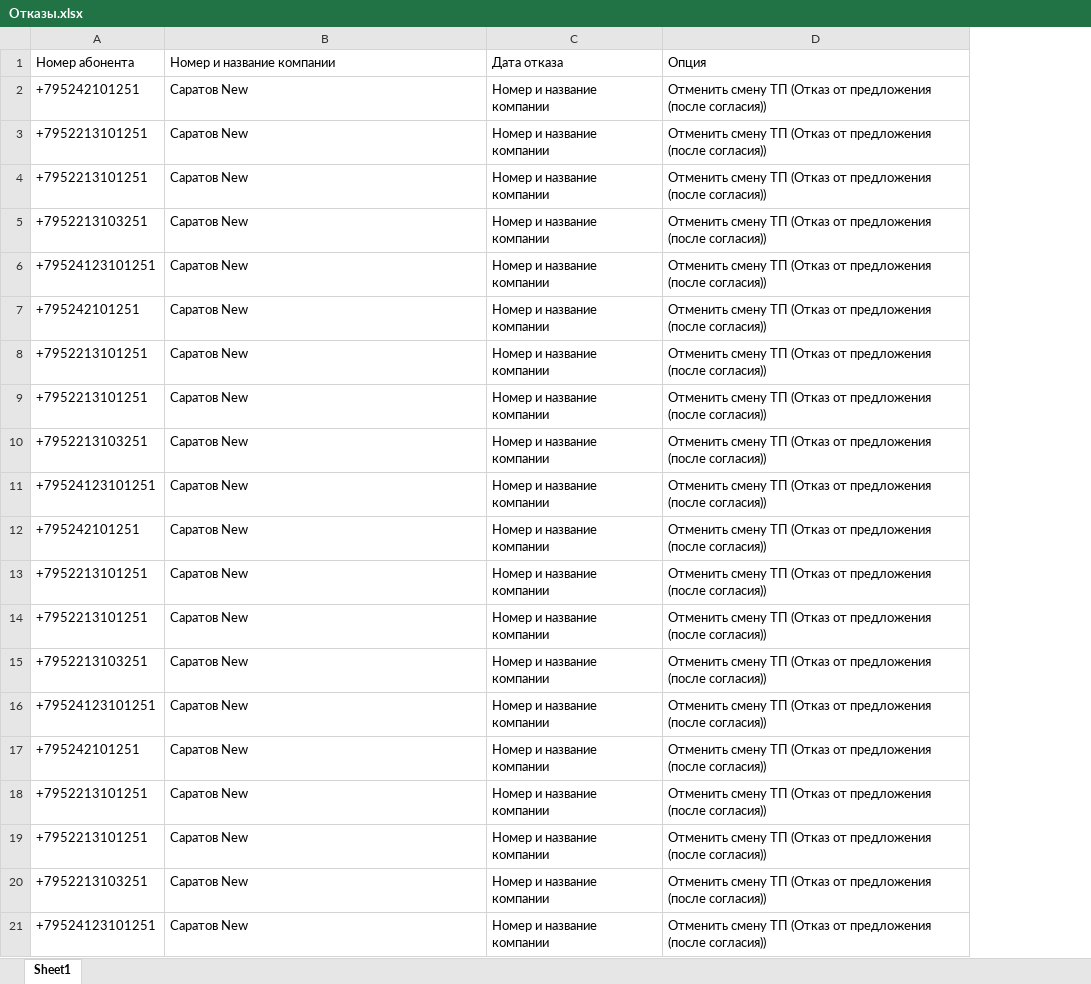
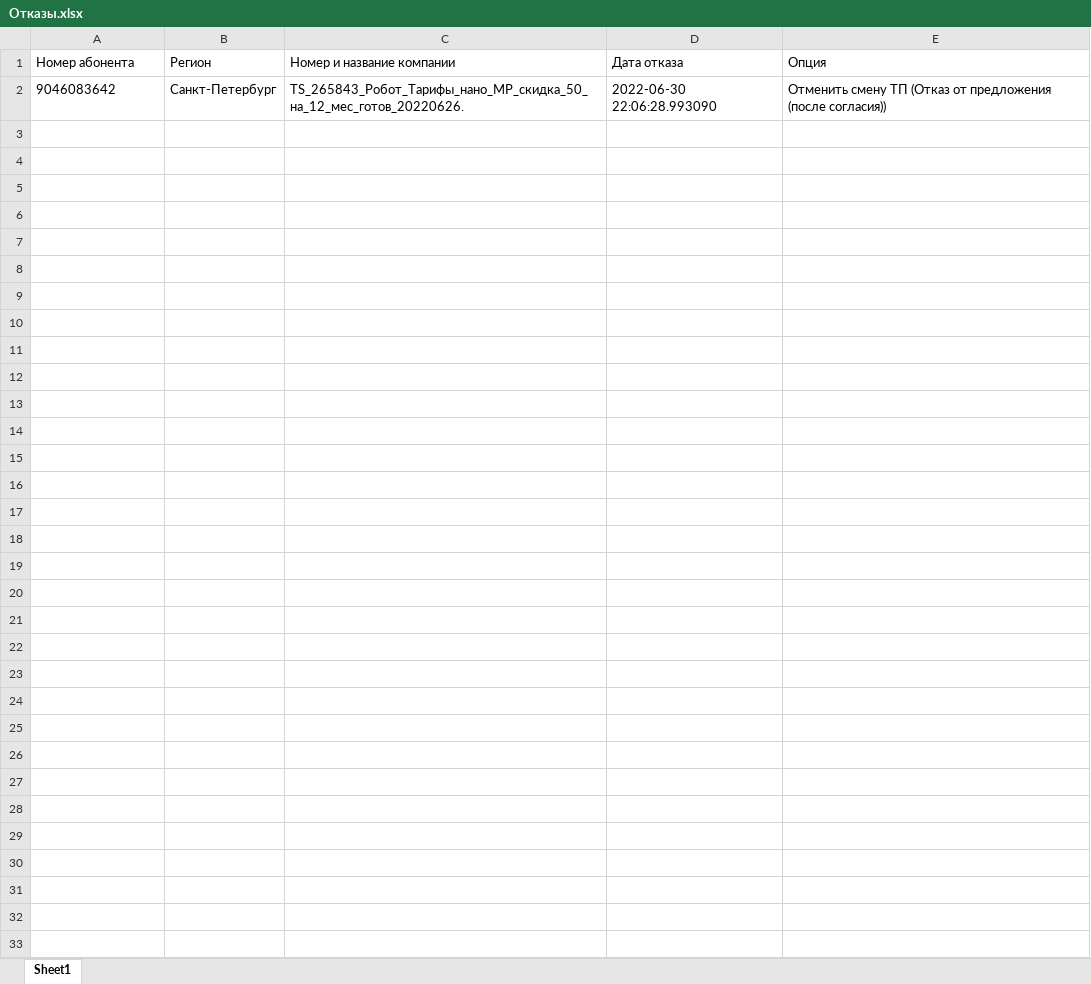
Before and after one commit to DaniSotnikov/super_script, an Excel workbook: Mari_script_2/Отказы.xlsx, sheet Sheet1, drawn as a sheet; values as stored, in another font and other column widths than the file's, no borders; removed rows and columns are numbered as before the commit, all else as after; the diff names each change by its address in the sheet, - before the commit and + after, or states it on an @@ line.

```diff
--- a/Mari_script_2/Отказы.xlsx (sheet Sheet1)
+++ b/Mari_script_2/Отказы.xlsx (sheet Sheet1)
+column B (Регион), empty
-row 2: +795242101251 | Саратов New | Номер и название компании | Отменить смену ТП (Отказ от предложения (после согласия))
-row 3: +7952213101251 | Саратов New | Номер и название компании | Отменить смену ТП (Отказ от предложения (после согласия))
-row 4: +7952213101251 | Саратов New | Номер и название компании | Отменить смену ТП (Отказ от предложения (после согласия))
-row 5: +7952213103251 | Саратов New | Номер и название компании | Отменить смену ТП (Отказ от предложения (после согласия))
-row 6: +79524123101251 | Саратов New | Номер и название компании | Отменить смену ТП (Отказ от предложения (после согласия))
-row 7: +795242101251 | Саратов New | Номер и название компании | Отменить смену ТП (Отказ от предложения (после согласия))
-row 8: +7952213101251 | Саратов New | Номер и название компании | Отменить смену ТП (Отказ от предложения (после согласия))
-row 9: +7952213101251 | Саратов New | Номер и название компании | Отменить смену ТП (Отказ от предложения (после согласия))
-row 10: +7952213103251 | Саратов New | Номер и название компании | Отменить смену ТП (Отказ от предложения (после согласия))
-row 11: +79524123101251 | Саратов New | Номер и название компании | Отменить смену ТП (Отказ от предложения (после согласия))
-row 12: +795242101251 | Саратов New | Номер и название компании | Отменить смену ТП (Отказ от предложения (после согласия))
-row 13: +7952213101251 | Саратов New | Номер и название компании | Отменить смену ТП (Отказ от предложения (после согласия))
-row 14: +7952213101251 | Саратов New | Номер и название компании | Отменить смену ТП (Отказ от предложения (после согласия))
-row 15: +7952213103251 | Саратов New | Номер и название компании | Отменить смену ТП (Отказ от предложения (после согласия))
-row 16: +79524123101251 | Саратов New | Номер и название компании | Отменить смену ТП (Отказ от предложения (после согласия))
-row 17: +795242101251 | Саратов New | Номер и название компании | Отменить смену ТП (Отказ от предложения (после согласия))
-row 18: +7952213101251 | Саратов New | Номер и название компании | Отменить смену ТП (Отказ от предложения (после согласия))
-row 19: +7952213101251 | Саратов New | Номер и название компании | Отменить смену ТП (Отказ от предложения (после согласия))
-row 20: +7952213103251 | Саратов New | Номер и название компании | Отменить смену ТП (Отказ от предложения (после согласия))
-row 21: +79524123101251 | Саратов New | Номер и название компании | Отменить смену ТП (Отказ от предложения (после согласия))
+row 2: 9046083642 | Санкт-Петербург | TS_265843_Робот_Тарифы_нано_МР_скидка_50_на_12_мес_готов_20220626. | 2022-06-30 22:06:28.993090 | Отменить смену ТП (Отказ от предложения (после согласия))
```
Also changed, not shown: 1 other file.
